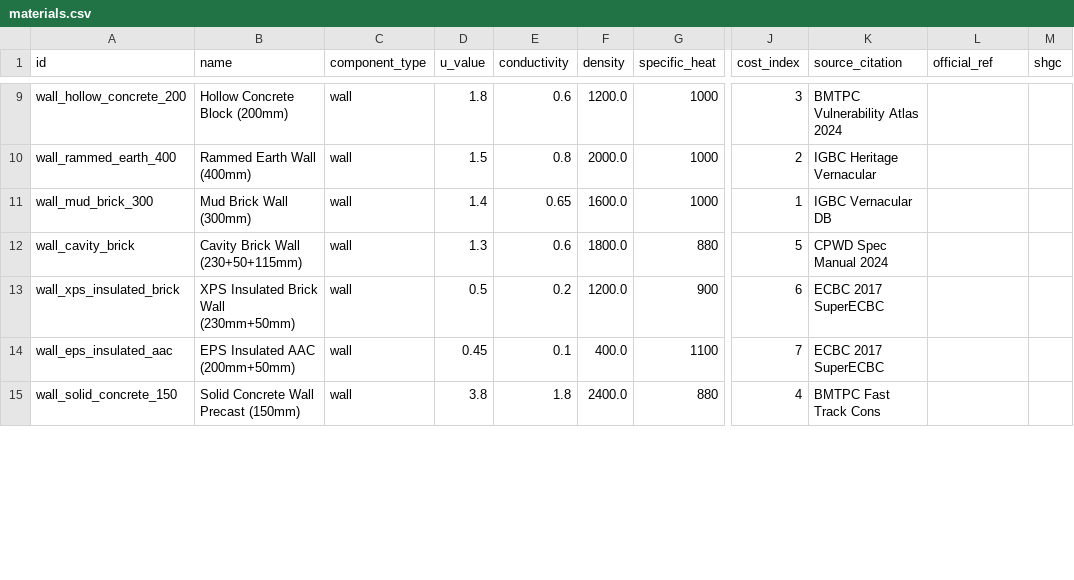
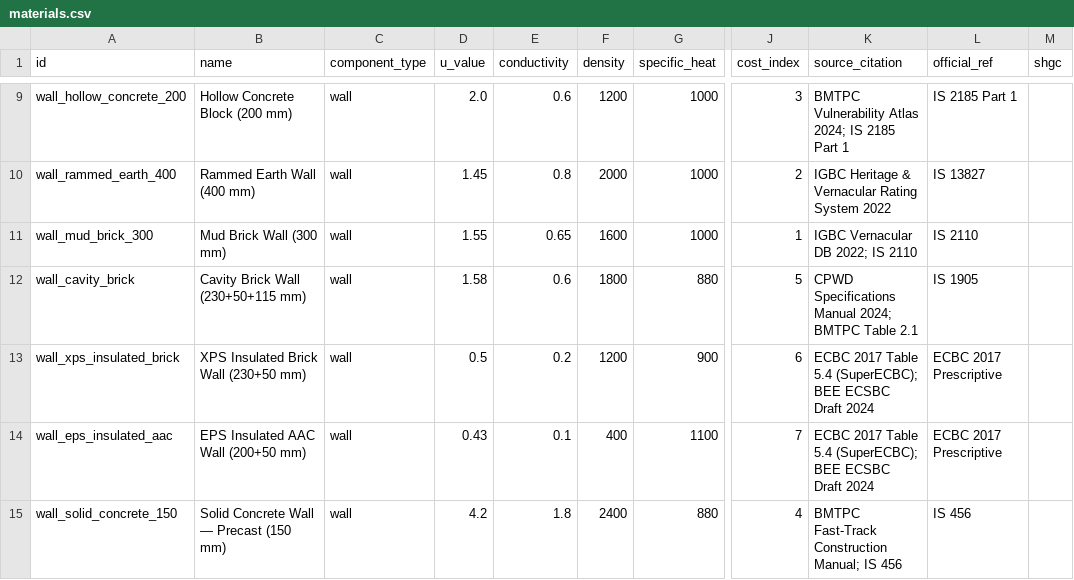
Before and after one commit to HemantTheCoder/BuildingEnergy_PredictiveModel, a CSV file: backend/data/materials.csv, drawn as a sheet; only a part is shown, gaps mark what is left out; the diff covers the shown part only; the diff names each change by its address in the sheet, - before the commit and + after, or states it on an @@ line.

```diff
--- a/backend/data/materials.csv
+++ b/backend/data/materials.csv
-B9 (name): Hollow Concrete Block (200mm)
+B9 (name): Hollow Concrete Block (200 mm)
-D9 (u_value): 1.8
+D9 (u_value): 2.0
-F9 (density): 1200.0
+F9 (density): 1200
-K9 (source_citation): BMTPC Vulnerability Atlas 2024
+K9 (source_citation): BMTPC Vulnerability Atlas 2024; IS 2185 Part 1
-L9 (official_ref): (empty)
+L9 (official_ref): IS 2185 Part 1
-B10 (name): Rammed Earth Wall (400mm)
+B10 (name): Rammed Earth Wall (400 mm)
-D10 (u_value): 1.5
+D10 (u_value): 1.45
-F10 (density): 2000.0
+F10 (density): 2000
-K10 (source_citation): IGBC Heritage Vernacular
+K10 (source_citation): IGBC Heritage & Vernacular Rating System 2022
-L10 (official_ref): (empty)
+L10 (official_ref): IS 13827
-B11 (name): Mud Brick Wall (300mm)
+B11 (name): Mud Brick Wall (300 mm)
-D11 (u_value): 1.4
+D11 (u_value): 1.55
-F11 (density): 1600.0
+F11 (density): 1600
-K11 (source_citation): IGBC Vernacular DB
+K11 (source_citation): IGBC Vernacular DB 2022; IS 2110
-L11 (official_ref): (empty)
+L11 (official_ref): IS 2110
-B12 (name): Cavity Brick Wall (230+50+115mm)
+B12 (name): Cavity Brick Wall (230+50+115 mm)
-D12 (u_value): 1.3
+D12 (u_value): 1.58
-F12 (density): 1800.0
+F12 (density): 1800
-K12 (source_citation): CPWD Spec Manual 2024
+K12 (source_citation): CPWD Specifications Manual 2024; BMTPC Table 2.1
-L12 (official_ref): (empty)
+L12 (official_ref): IS 1905
-B13 (name): XPS Insulated Brick Wall (230mm+50mm)
+B13 (name): XPS Insulated Brick Wall (230+50 mm)
-F13 (density): 1200.0
+F13 (density): 1200
-K13:K14 (source_citation): ECBC 2017 SuperECBC
+K13:K14 (source_citation): ECBC 2017 Table 5.4 (SuperECBC); BEE ECSBC Draft 2024
-L13:L14 (official_ref): (empty)
+L13:L14 (official_ref): ECBC 2017 Prescriptive
-B14 (name): EPS Insulated AAC (200mm+50mm)
+B14 (name): EPS Insulated AAC Wall (200+50 mm)
-D14 (u_value): 0.45
+D14 (u_value): 0.43
-F14 (density): 400.0
+F14 (density): 400
-B15 (name): Solid Concrete Wall Precast (150mm)
+B15 (name): Solid Concrete Wall — Precast (150 mm)
-D15 (u_value): 3.8
+D15 (u_value): 4.2
-F15 (density): 2400.0
+F15 (density): 2400
-K15 (source_citation): BMTPC Fast Track Cons
+K15 (source_citation): BMTPC Fast-Track Construction Manual; IS 456
-L15 (official_ref): (empty)
+L15 (official_ref): IS 456
```
Also changed, not shown: 112 edited cells elsewhere in this file, 17 other files.
